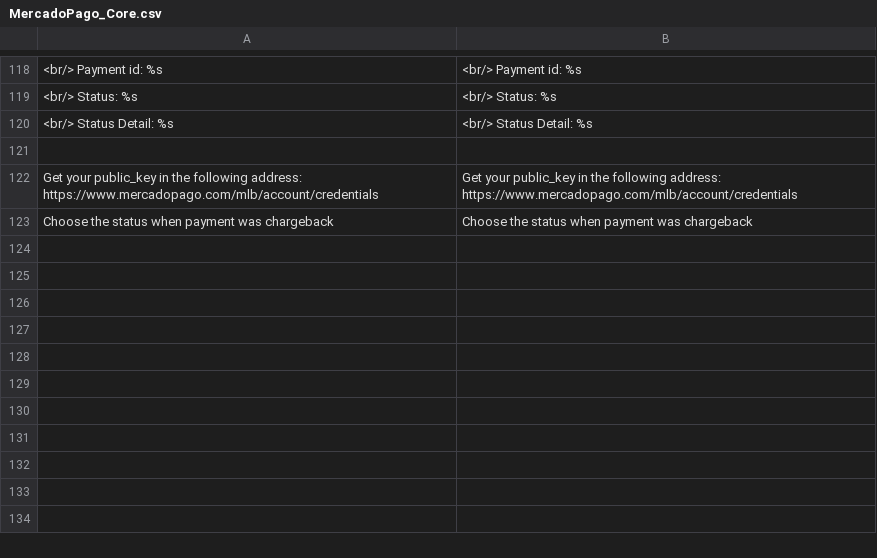
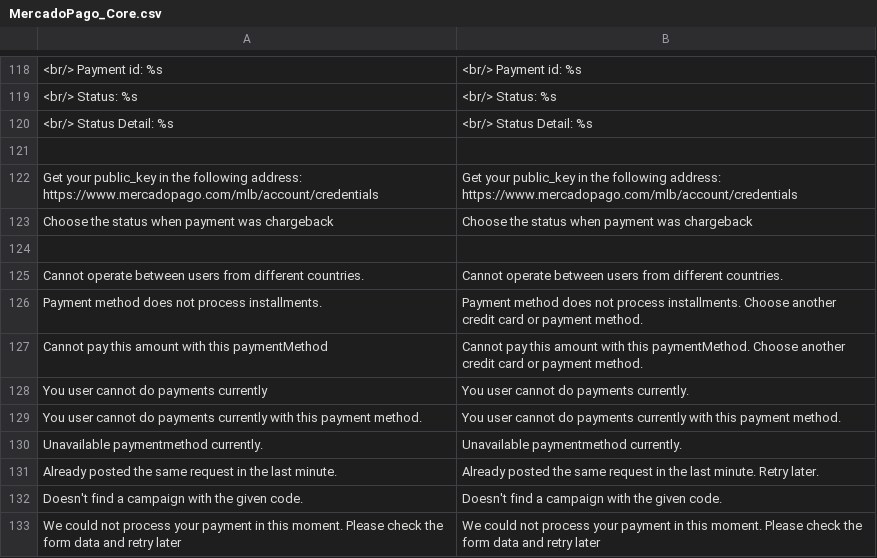
Before and after one commit to mercadopago/cart-magento, a CSV file: v1.6.x - 1.9.x - Transparent/app/locale/en_US/MercadoPago_Core.csv, drawn as a sheet; only a part is shown, gaps mark what is left out.

```diff
--- a/v1.6.x - 1.9.x - Transparent/app/locale/en_US/MercadoPago_Core.csv
+++ b/v1.6.x - 1.9.x - Transparent/app/locale/en_US/MercadoPago_Core.csv
@@ -123 +123,11 @@
 "Choose the status when payment was chargeback", "Choose the status when payment was chargeback"
+
+"Cannot operate between users from different countries.","Cannot operate between users from different countries."
+"Payment method does not process installments.","Payment method does not process installments. Choose another credit card or payment method."
+"Cannot pay this amount with this paymentMethod","Cannot pay this amount with this paymentMethod. Choose another credit card or payment method."
+"You user cannot do payments currently","You user cannot do payments currently."
+"You user cannot do payments currently with this payment method.","You user cannot do payments currently with this payment method."
+"Unavailable paymentmethod currently.","Unavailable paymentmethod currently."
+"Already posted the same request in the last minute.","Already posted the same request in the last minute. Retry later."
+"Doesn't find a campaign with the given code.", "Doesn't find a campaign with the given code."
+"We could not process your payment in this moment. Please check the form data and retry later","We could not process your payment in this moment. Please check the form data and retry later"
```
Also changed, not shown: v1.6.x - 1.9.x - Transparent/app/locale/es_AR/MercadoPago_Core.csv, v1.6.x - 1.9.x - Transparent/app/locale/pt_BR/MercadoPago_Core.csv, 1 other file.
